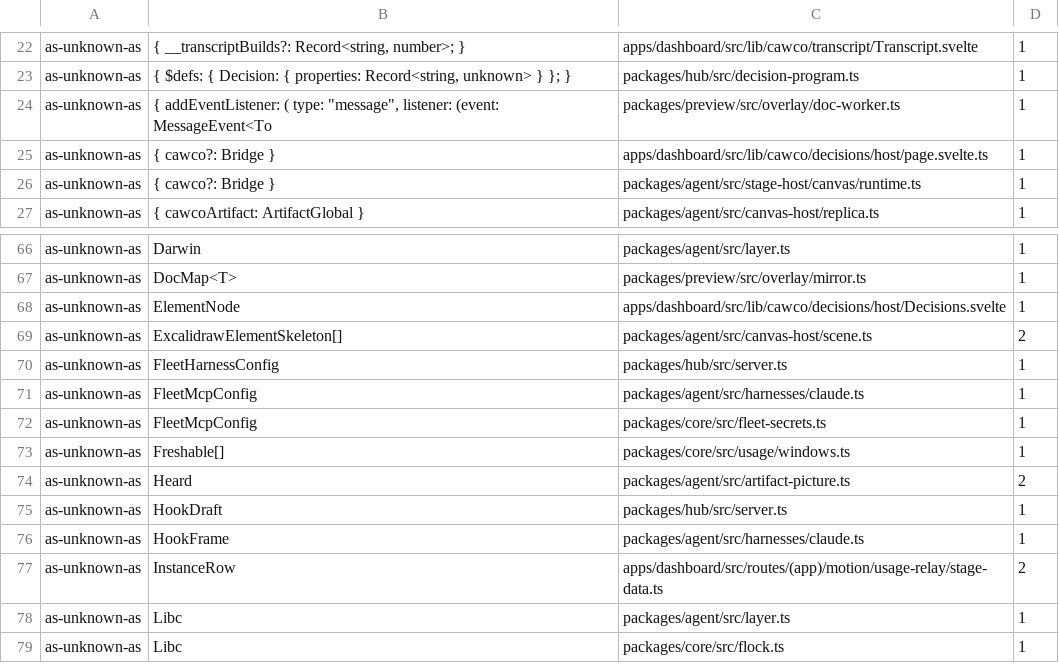
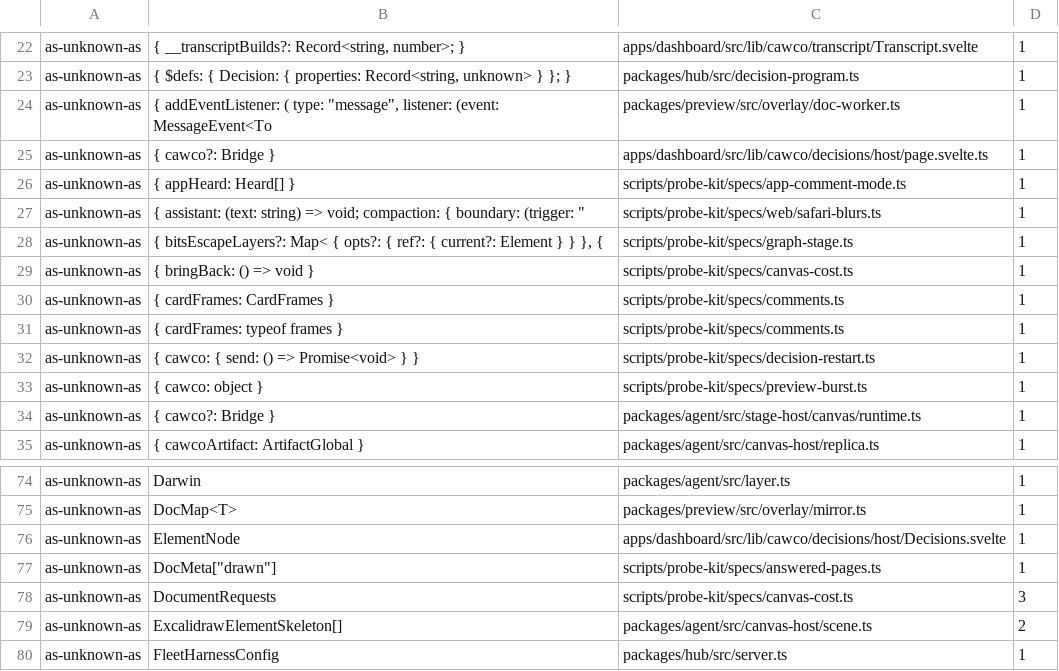
Before and after one commit to Bewinxed/cawco, a TSV file: scripts/escape-hatch-ratchet.baseline.tsv, drawn as a sheet; only a part is shown, gaps mark what is left out; the shorter side is filled out with more unchanged rows.

```diff
--- a/scripts/escape-hatch-ratchet.baseline.tsv
+++ b/scripts/escape-hatch-ratchet.baseline.tsv
@@ -25,2 +25,10 @@ as-unknown-as	{ addEventListener: ( type: "message", listener: (event: MessageEv
 as-unknown-as	{ cawco?: Bridge }	apps/dashboard/src/lib/cawco/decisions/host/page.svelte.ts	1
+as-unknown-as	{ appHeard: Heard[] }	scripts/probe-kit/specs/app-comment-mode.ts	1
+as-unknown-as	{ assistant: (text: string) => void; compaction: { boundary: (trigger: "	scripts/probe-kit/specs/web/safari-blurs.ts	1
+as-unknown-as	{ bitsEscapeLayers?: Map< { opts?: { ref?: { current?: Element } } }, { 	scripts/probe-kit/specs/graph-stage.ts	1
+as-unknown-as	{ bringBack: () => void }	scripts/probe-kit/specs/canvas-cost.ts	1
+as-unknown-as	{ cardFrames: CardFrames }	scripts/probe-kit/specs/comments.ts	1
+as-unknown-as	{ cardFrames: typeof frames }	scripts/probe-kit/specs/comments.ts	1
+as-unknown-as	{ cawco: { send: () => Promise<void> } }	scripts/probe-kit/specs/decision-restart.ts	1
+as-unknown-as	{ cawco: object }	scripts/probe-kit/specs/preview-burst.ts	1
 as-unknown-as	{ cawco?: Bridge }	packages/agent/src/stage-host/canvas/runtime.ts	1
@@ -68,2 +76,4 @@ as-unknown-as	DocMap<T>	packages/preview/src/overlay/mirror.ts	1
 as-unknown-as	ElementNode	apps/dashboard/src/lib/cawco/decisions/host/Decisions.svelte	1
+as-unknown-as	DocMeta["drawn"]	scripts/probe-kit/specs/answered-pages.ts	1
+as-unknown-as	DocumentRequests	scripts/probe-kit/specs/canvas-cost.ts	3
 as-unknown-as	ExcalidrawElementSkeleton[]	packages/agent/src/canvas-host/scene.ts	2
```
Also changed, not shown: 45 other files.
